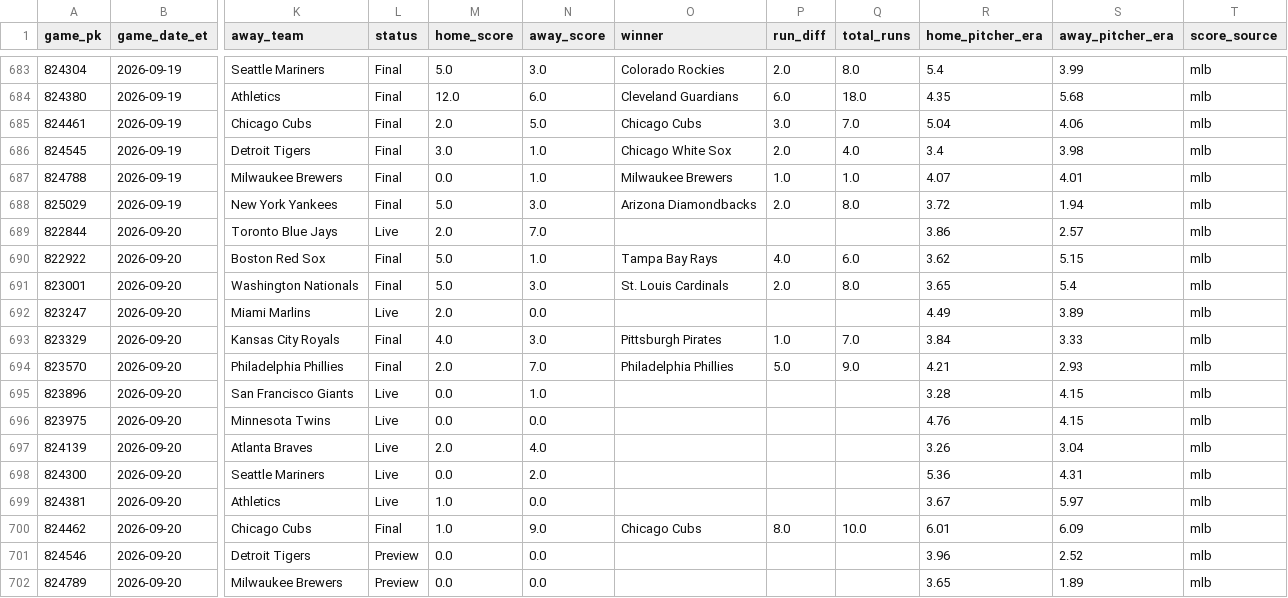
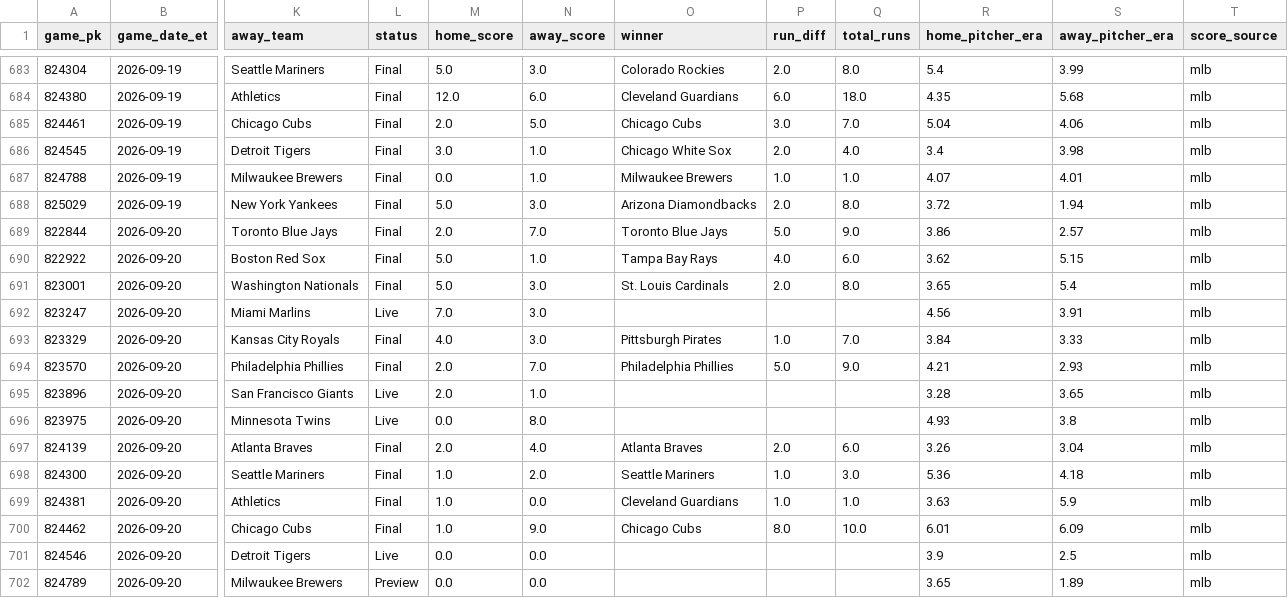
Before and after one commit to gitchrisqueen/panthera, a CSV file: data/games/games.csv, drawn as a sheet; only a part is shown, gaps mark what is left out; the diff covers the shown part only; the diff names each change by its address in the sheet, - before the commit and + after, or states it on an @@ line.

```diff
--- a/data/games/games.csv
+++ b/data/games/games.csv
-L689 (status): Live
+L689 (status): Final
-O689 (winner): (empty)
+O689 (winner): Toronto Blue Jays
-P689 (run_diff): (empty)
+P689 (run_diff): 5.0
-Q689 (total_runs): (empty)
+Q689 (total_runs): 9.0
-M692 (home_score): 2.0
+M692 (home_score): 7.0
-N692 (away_score): 0.0
+N692 (away_score): 3.0
-R692 (home_pitcher_era): 4.49
+R692 (home_pitcher_era): 4.56
-S692 (away_pitcher_era): 3.89
+S692 (away_pitcher_era): 3.91
-M695 (home_score): 0.0
+M695 (home_score): 2.0
-S695 (away_pitcher_era): 4.15
+S695 (away_pitcher_era): 3.65
-N696 (away_score): 0.0
+N696 (away_score): 8.0
-R696 (home_pitcher_era): 4.76
+R696 (home_pitcher_era): 4.93
-S696 (away_pitcher_era): 4.15
+S696 (away_pitcher_era): 3.8
-L697:L699 (status): Live
+L697:L699 (status): Final
-O697 (winner): (empty)
+O697 (winner): Atlanta Braves
-P697 (run_diff): (empty)
+P697 (run_diff): 2.0
-Q697 (total_runs): (empty)
+Q697 (total_runs): 6.0
-M698 (home_score): 0.0
+M698 (home_score): 1.0
-O698 (winner): (empty)
+O698 (winner): Seattle Mariners
-P698:P699 (run_diff): (empty)
+P698:P699 (run_diff): 1.0
-Q698 (total_runs): (empty)
+Q698 (total_runs): 3.0
-S698 (away_pitcher_era): 4.31
+S698 (away_pitcher_era): 4.18
-O699 (winner): (empty)
+O699 (winner): Cleveland Guardians
-Q699 (total_runs): (empty)
+Q699 (total_runs): 1.0
-R699 (home_pitcher_era): 3.67
+R699 (home_pitcher_era): 3.63
-S699 (away_pitcher_era): 5.97
+S699 (away_pitcher_era): 5.9
-L701 (status): Preview
+L701 (status): Live
-R701 (home_pitcher_era): 3.96
+R701 (home_pitcher_era): 3.9
-S701 (away_pitcher_era): 2.52
+S701 (away_pitcher_era): 2.5
```
Also changed, not shown: 4 edited cells elsewhere in this file, data/odds/credit_log.csv, 1 other file.
